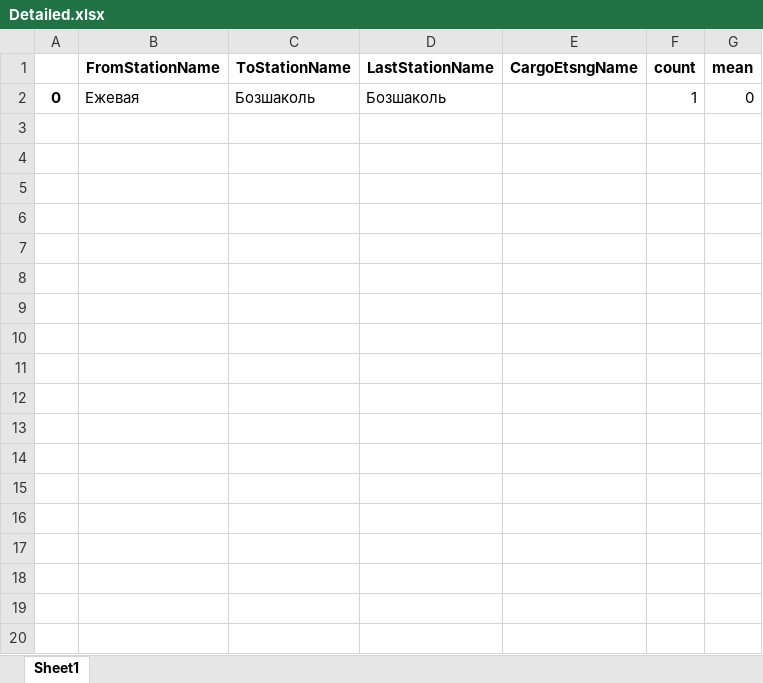
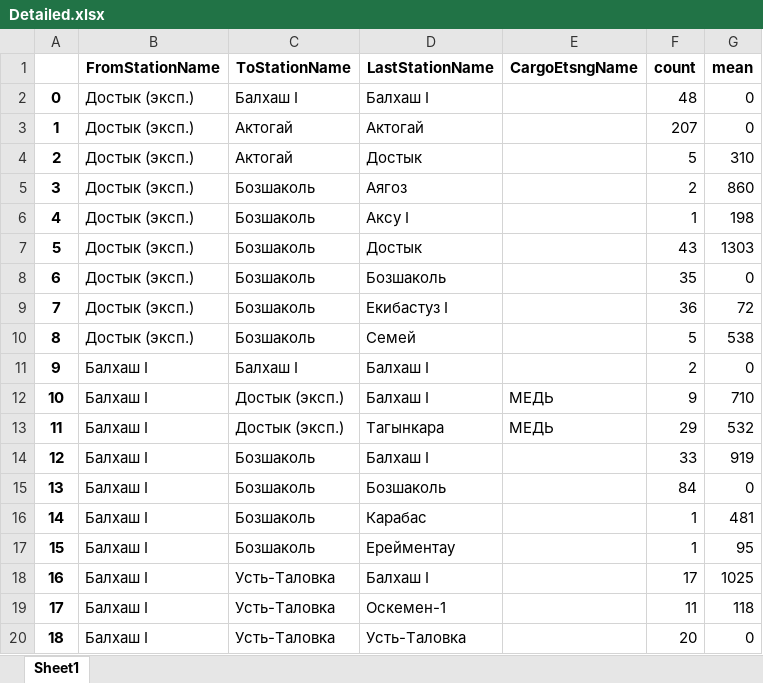
Before and after one commit to Khakim0508/Azurite_Analytics, an Excel workbook: src/output_files/Detailed.xlsx, sheet Sheet1, drawn as a sheet; only a part is shown; values as stored, in another font and other column widths than the file's, no borders; the diff covers the shown part only; the diff names each change by its address in the sheet, - before the commit and + after, or states it on an @@ line.

```diff
--- a/src/output_files/Detailed.xlsx (sheet Sheet1)
+++ b/src/output_files/Detailed.xlsx (sheet Sheet1)
-B2 (FromStationName): Ежевая
+B2 (FromStationName): Достык (эксп.)
-C2 (ToStationName): Бозшаколь
+C2 (ToStationName): Балхаш I
-D2 (LastStationName): Бозшаколь
+D2 (LastStationName): Балхаш I
-F2 (count): 1
+F2 (count): 48
+row 3: 1 | Достык (эксп.) | Актогай | Актогай |  | 207 | 0
+row 4: 2 | Достык (эксп.) | Актогай | Достык |  | 5 | 310
+row 5: 3 | Достык (эксп.) | Бозшаколь | Аягоз |  | 2 | 860
+row 6: 4 | Достык (эксп.) | Бозшаколь | Аксу I |  | 1 | 198
+row 7: 5 | Достык (эксп.) | Бозшаколь | Достык |  | 43 | 1303
+row 8: 6 | Достык (эксп.) | Бозшаколь | Бозшаколь |  | 35 | 0
+row 9: 7 | Достык (эксп.) | Бозшаколь | Екибастуз I |  | 36 | 72
+row 10: 8 | Достык (эксп.) | Бозшаколь | Семей |  | 5 | 538
+row 11: 9 | Балхаш I | Балхаш I | Балхаш I |  | 2 | 0
+row 12: 10 | Балхаш I | Достык (эксп.) | Балхаш I | МЕДЬ | 9 | 710
+row 13: 11 | Балхаш I | Достык (эксп.) | Тагынкара | МЕДЬ | 29 | 532
+row 14: 12 | Балхаш I | Бозшаколь | Балхаш I |  | 33 | 919
+row 15: 13 | Балхаш I | Бозшаколь | Бозшаколь |  | 84 | 0
+row 16: 14 | Балхаш I | Бозшаколь | Карабас |  | 1 | 481
+row 17: 15 | Балхаш I | Бозшаколь | Ерейментау |  | 1 | 95
+row 18: 16 | Балхаш I | Усть-Таловка | Балхаш I |  | 17 | 1025
+row 19: 17 | Балхаш I | Усть-Таловка | Оскемен-1 |  | 11 | 118
+row 20: 18 | Балхаш I | Усть-Таловка | Усть-Таловка |  | 20 | 0
```
Also changed, not shown: 89 added rows elsewhere in this sheet, 11 other files.
